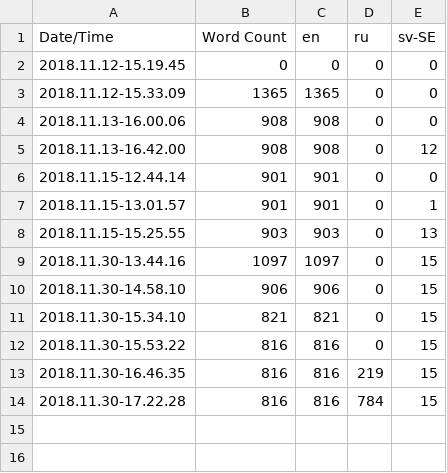
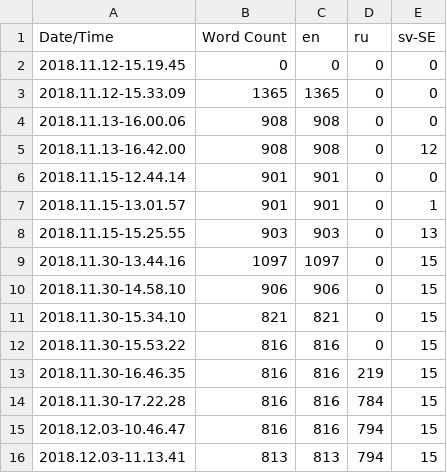
Before and after one commit to engstrandmx/TAG, a CSV file: Content/Localization/Game/Game.csv, drawn as a sheet.

Commit message:
Made build for russian, fixed translation stuff

```diff
--- a/Content/Localization/Game/Game.csv
+++ b/Content/Localization/Game/Game.csv
@@ -14 +14,3 @@ Date/Time,Word Count,en,ru,sv-SE
 2018.11.30-17.22.28,816,816,784,15
+2018.12.03-10.46.47,816,816,794,15
+2018.12.03-11.13.41,813,813,794,15
```
Also changed, not shown: 24 other files.
